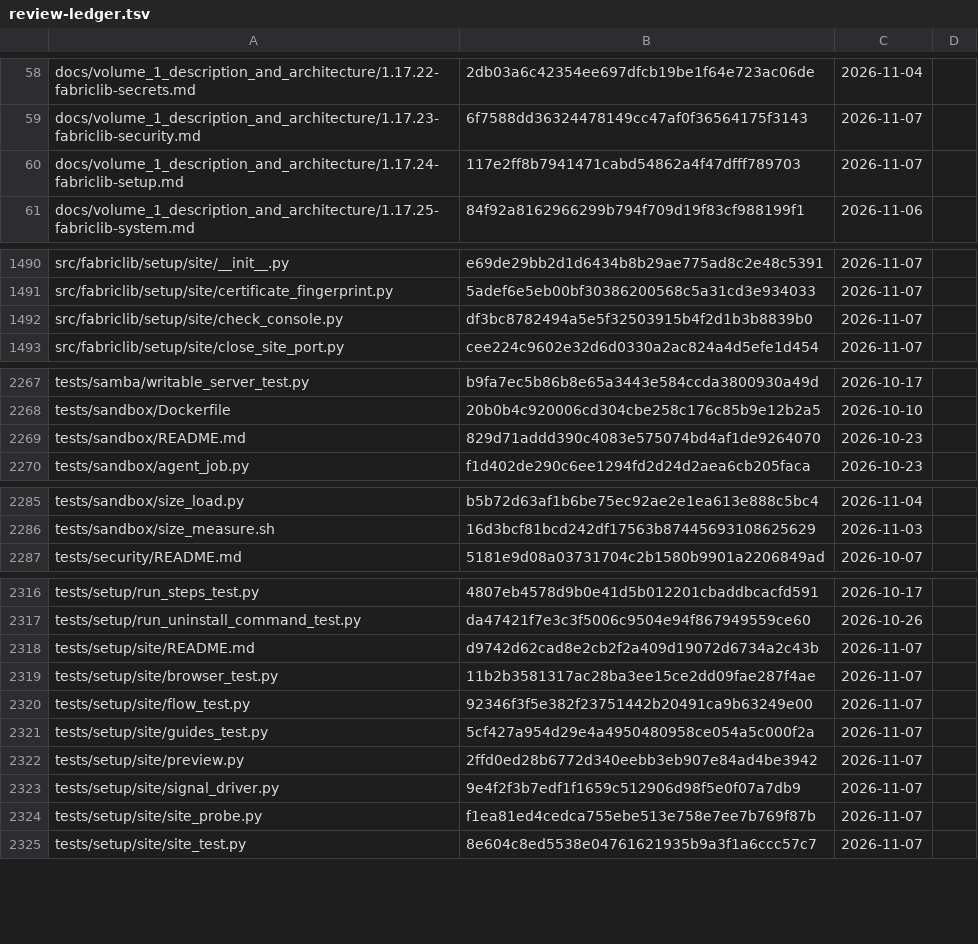
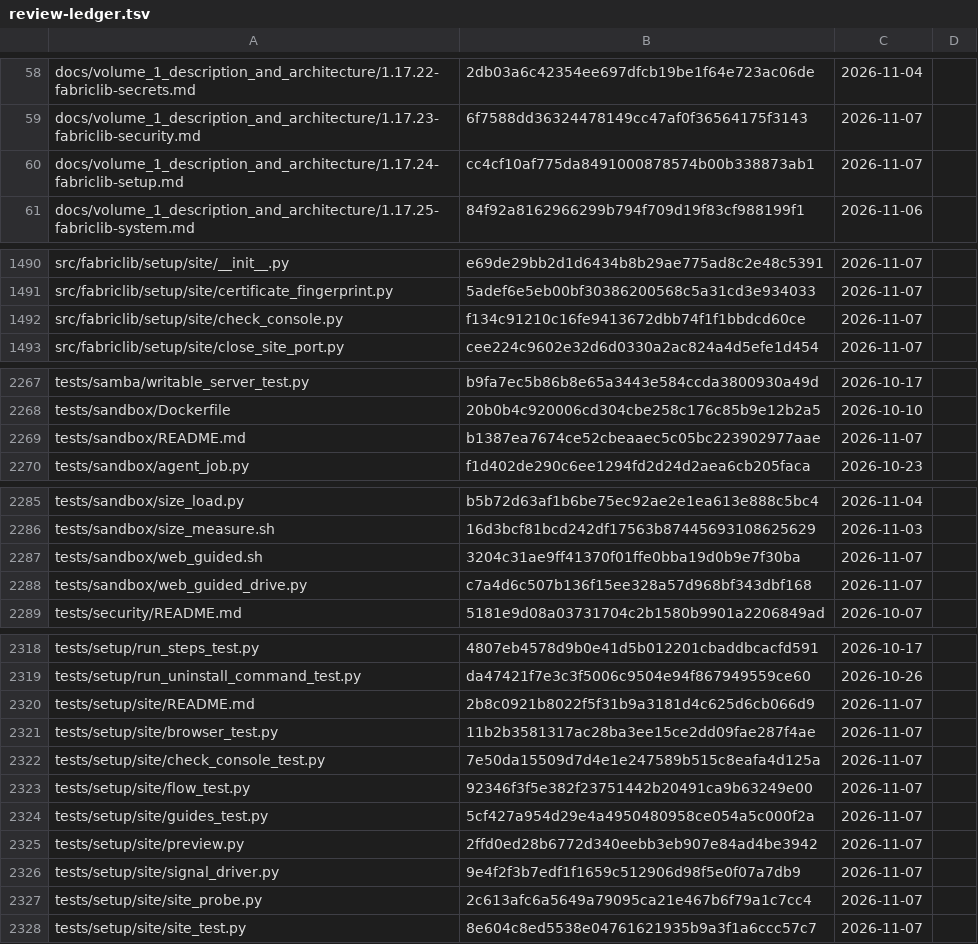
Before and after one commit to archdukejim/fabric-ctl, a TSV file: docs/volume_2_engineering_decisions/assets/review-ledger.tsv, drawn as a sheet; only a part is shown, gaps mark what is left out; the diff covers the shown part only.

```diff
--- a/docs/volume_2_engineering_decisions/assets/review-ledger.tsv
+++ b/docs/volume_2_engineering_decisions/assets/review-ledger.tsv
@@ -59,3 +59,3 @@ docs/volume_1_description_and_architecture/1.17.22-fabriclib-secrets.md	2db03a6c
 docs/volume_1_description_and_architecture/1.17.23-fabriclib-security.md	6f7588dd36324478149cc47af0f36564175f3143	2026-11-07	
-docs/volume_1_description_and_architecture/1.17.24-fabriclib-setup.md	117e2ff8b7941471cabd54862a4f47dfff789703	2026-11-07	
+docs/volume_1_description_and_architecture/1.17.24-fabriclib-setup.md	cc4cf10af775da8491000878574b00b338873ab1	2026-11-07	
 docs/volume_1_description_and_architecture/1.17.25-fabriclib-system.md	84f92a8162966299b794f709d19f83cf988199f1	2026-11-06	
@@ -1491,3 +1491,3 @@ src/fabriclib/setup/site/__init__.py	e69de29bb2d1d6434b8b29ae775ad8c2e48c5391	20
 src/fabriclib/setup/site/certificate_fingerprint.py	5adef6e5eb00bf30386200568c5a31cd3e934033	2026-11-07	
-src/fabriclib/setup/site/check_console.py	df3bc8782494a5e5f32503915b4f2d1b3b8839b0	2026-11-07	
+src/fabriclib/setup/site/check_console.py	f134c91210c16fe9413672dbb74f1f1bbdcd60ce	2026-11-07	
 src/fabriclib/setup/site/close_site_port.py	cee224c9602e32d6d0330a2ac824a4d5efe1d454	2026-11-07	
@@ -2268,3 +2268,3 @@ tests/samba/writable_server_test.py	b9fa7ec5b86b8e65a3443e584ccda3800930a49d	202
 tests/sandbox/Dockerfile	20b0b4c920006cd304cbe258c176c85b9e12b2a5	2026-10-10	
-tests/sandbox/README.md	829d71addd390c4083e575074bd4af1de9264070	2026-10-23	
+tests/sandbox/README.md	b1387ea7674ce52cbeaaec5c05bc223902977aae	2026-11-07	
 tests/sandbox/agent_job.py	f1d402de290c6ee1294fd2d24d2aea6cb205faca	2026-10-23	
@@ -2286,2 +2286,4 @@ tests/sandbox/size_load.py	b5b72d63af1b6be75ec92ae2e1ea613e888c5bc4	2026-11-04
 tests/sandbox/size_measure.sh	16d3bcf81bcd242df17563b87445693108625629	2026-11-03	
+tests/sandbox/web_guided.sh	3204c31ae9ff41370f01ffe0bba19d0b9e7f30ba	2026-11-07	
+tests/sandbox/web_guided_drive.py	c7a4d6c507b136f15ee328a57d968bf343dbf168	2026-11-07	
 tests/security/README.md	5181e9d08a03731704c2b1580b9901a2206849ad	2026-10-07	
@@ -2317,4 +2319,5 @@ tests/setup/run_steps_test.py	4807eb4578d9b0e41d5b012201cbaddbcacfd591	2026-10-1
 tests/setup/run_uninstall_command_test.py	da47421f7e3c3f5006c9504e94f867949559ce60	2026-10-26	
-tests/setup/site/README.md	d9742d62cad8e2cb2f2a409d19072d6734a2c43b	2026-11-07	
+tests/setup/site/README.md	2b8c0921b8022f5f31b9a3181d4c625d6cb066d9	2026-11-07	
 tests/setup/site/browser_test.py	11b2b3581317ac28ba3ee15ce2dd09fae287f4ae	2026-11-07	
+tests/setup/site/check_console_test.py	7e50da15509d7d4e1e247589b515c8eafa4d125a	2026-11-07	
 tests/setup/site/flow_test.py	92346f3f5e382f23751442b20491ca9b63249e00	2026-11-07	
@@ -2323,3 +2326,3 @@ tests/setup/site/preview.py	2ffd0ed28b6772d340eebb3eb907e84ad4be3942	2026-11-07
 tests/setup/site/signal_driver.py	9e4f2f3b7edf1f1659c512906d98f5e0f07a7db9	2026-11-07	
-tests/setup/site/site_probe.py	f1ea81ed4cedca755ebe513e758e7ee7b769f87b	2026-11-07	
+tests/setup/site/site_probe.py	2c613afc6a5649a79095ca21e467b6f79a1c7cc4	2026-11-07	
 tests/setup/site/site_test.py	8e604c8ed5538e04761621935b9a3f1a6ccc57c7	2026-11-07	
```
Also changed, not shown: 2 edited cells elsewhere in this file, 10 other files.
